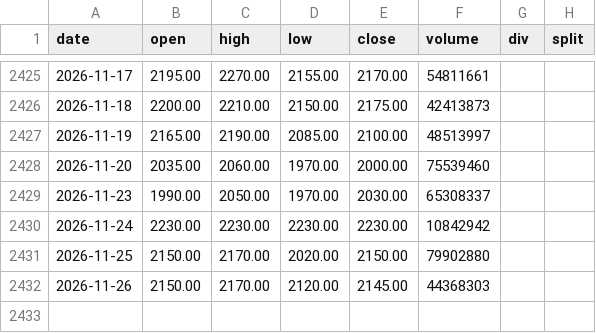
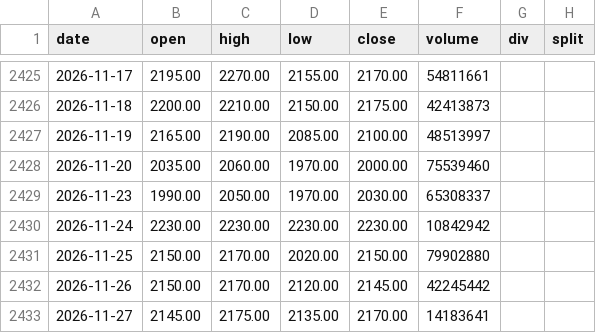
Before and after one commit to yennanliu/finance_data, a CSV file: data/prices/2330.tw.csv, drawn as a sheet; only a part is shown, gaps mark what is left out.

```diff
--- a/data/prices/2330.tw.csv
+++ b/data/prices/2330.tw.csv
@@ -2431,2 +2431,3 @@ date,open,high,low,close,volume,div,split
 2026-11-25,2150.00,2170.00,2020.00,2150.00,79902880,,
-2026-11-26,2150.00,2170.00,2120.00,2145.00,44368303,,
+2026-11-26,2150.00,2170.00,2120.00,2145.00,42245442,,
+2026-11-27,2145.00,2175.00,2135.00,2170.00,14183641,,
```
Also changed, not shown: data/prices/0050.csv, data/prices/amd.csv, 29 other files.
